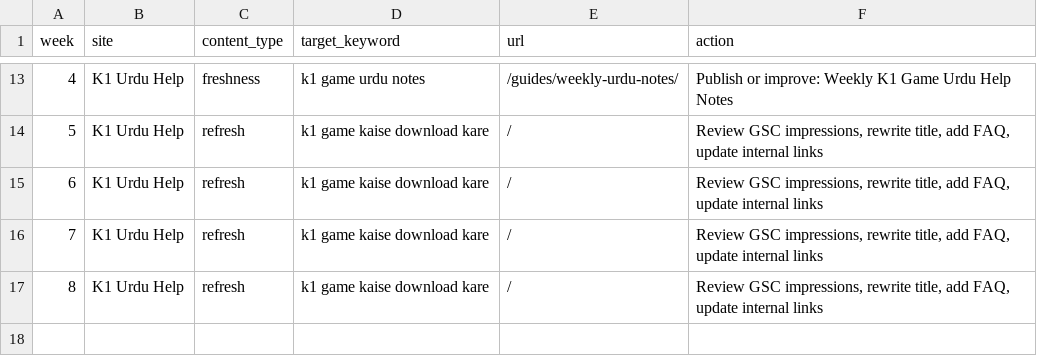
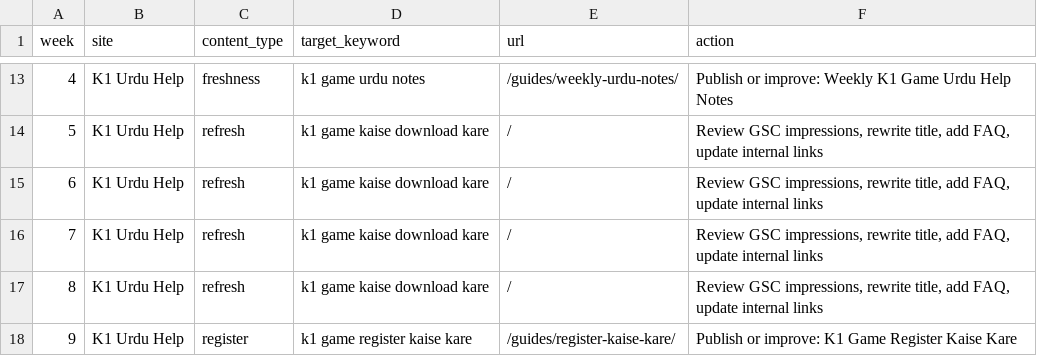
Before and after one commit to alexgkbet888-web/k1gamehubpk.com, a CSV file: CONTENT-CALENDAR.csv, drawn as a sheet; only a part is shown, gaps mark what is left out.

Commit message:
Close SEO loop for new guide content

```diff
--- a/CONTENT-CALENDAR.csv
+++ b/CONTENT-CALENDAR.csv
@@ -17 +17,2 @@ week,site,content_type,target_keyword,url,action
 8,"K1 Urdu Help","refresh","k1 game kaise download kare","/","Review GSC impressions, rewrite title, add FAQ, update internal links"
+9,"K1 Urdu Help","register","k1 game register kaise kare","/guides/register-kaise-kare/","Publish or improve: K1 Game Register Kaise Kare"
```
Also changed, not shown: 26 other files.
